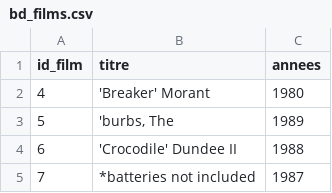
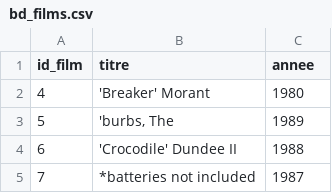
Before and after one commit to karlandrecarreau/BIO500, a CSV file: cours3/assets/donnees/bd_beacon/bd_films.csv, drawn as a sheet; only a part is shown.

```diff
--- a/cours3/assets/donnees/bd_beacon/bd_films.csv
+++ b/cours3/assets/donnees/bd_beacon/bd_films.csv
@@ -1,2 +1,2 @@
-"id_film";"titre";"annees"
+"id_film";"titre";"annee"
 4;"'Breaker' Morant";1980
```
Also changed, not shown: 14 other files.
